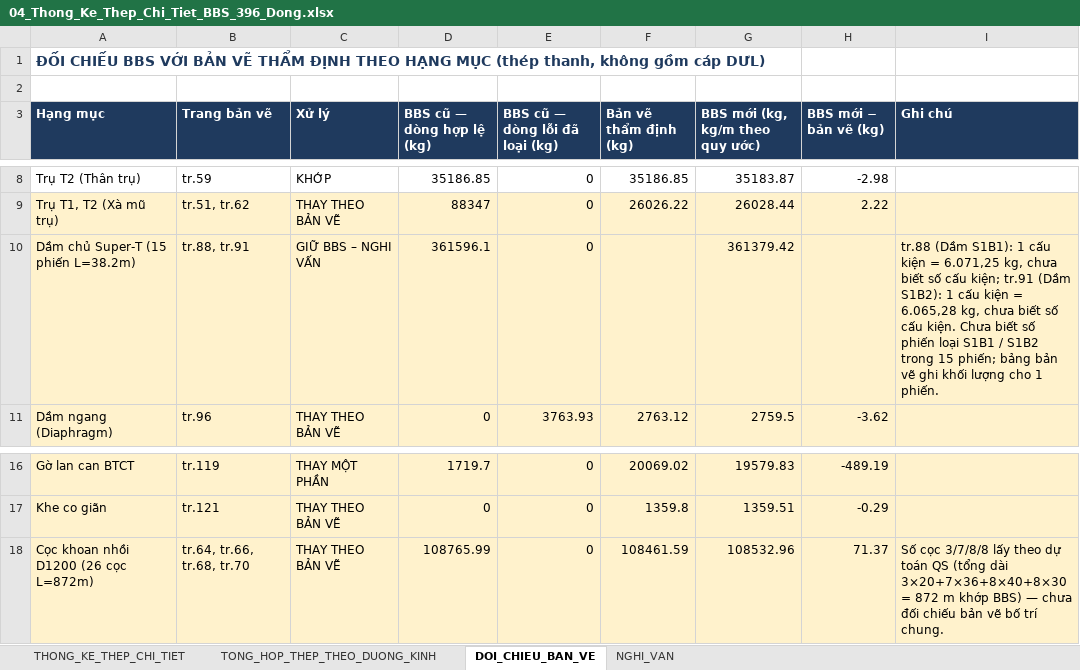
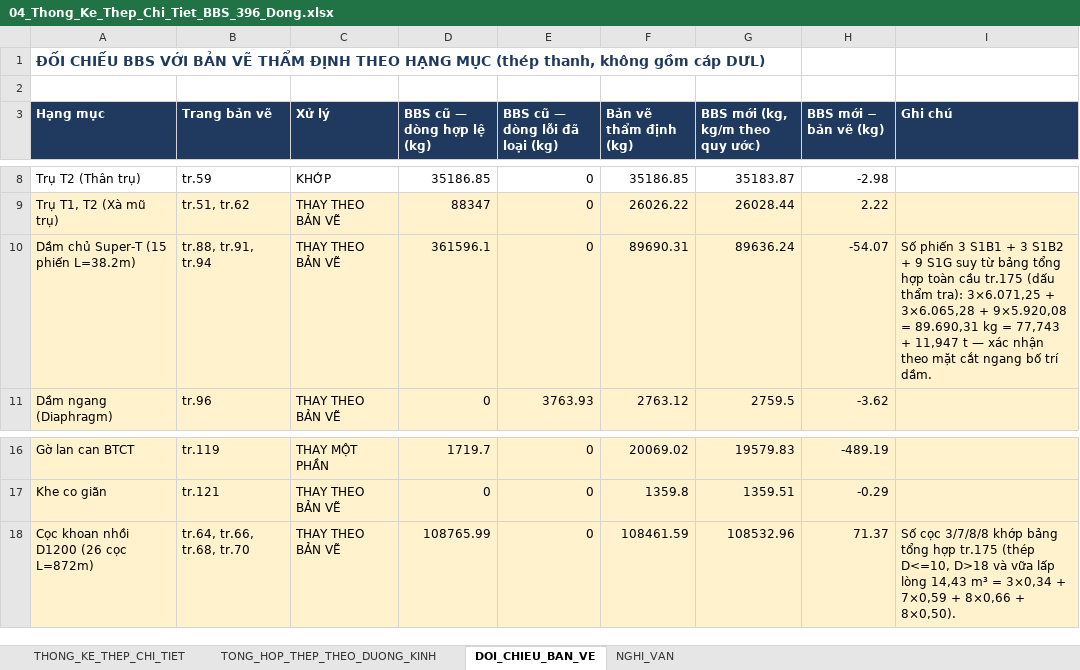
Before and after one commit to doxuanfun-netizen/23HG-multiagent-system, an Excel workbook: examples/HO_SO_CAU_KM19_529/02_XUONG_TIEN_CHE_COT_THEP/04_Thong_Ke_Thep_Chi_Tiet_BBS_396_Dong.xlsx, sheet DOI_CHIEU_BAN_VE, drawn as a sheet; only a part is shown, gaps mark what is left out; values as stored, in another font and other column widths than the file's, no borders; the diff names each change by its address in the sheet, - before the commit and + after, or states it on an @@ line.

```diff
--- a/examples/HO_SO_CAU_KM19_529/02_XUONG_TIEN_CHE_COT_THEP/04_Thong_Ke_Thep_Chi_Tiet_BBS_396_Dong.xlsx (sheet DOI_CHIEU_BAN_VE)
+++ b/examples/HO_SO_CAU_KM19_529/02_XUONG_TIEN_CHE_COT_THEP/04_Thong_Ke_Thep_Chi_Tiet_BBS_396_Dong.xlsx (sheet DOI_CHIEU_BAN_VE)
-B10 (Trang bản vẽ): tr.88, tr.91
+B10 (Trang bản vẽ): tr.88, tr.91, tr.94
-C10 (Xử lý): GIỮ BBS – NGHI VẤN
+C10 (Xử lý): THAY THEO BẢN VẼ
-F10 (Bản vẽ thẩm định (kg)): (empty)
+F10 (Bản vẽ thẩm định (kg)): 89690.31
-G10 (BBS mới (kg, kg/m theo quy ước)): 361379.42
+G10 (BBS mới (kg, kg/m theo quy ước)): 89636.24
-H10 (BBS mới − bản vẽ (kg)): (empty)
+H10 (BBS mới − bản vẽ (kg)): -54.07
-I10 (Ghi chú): tr.88 (Dầm S1B1): 1 cấu kiện = 6.071,25 kg, chưa biết số cấu kiện; tr.91 (Dầm S1B2): 1 cấu kiện = 6.065,28 kg, chưa biết số cấu kiện. Chưa biết số phiến loại S1B1 / S1B2 trong 15 phiến; bảng bản vẽ ghi khối lượng cho 1 phiến.
+I10 (Ghi chú): Số phiến 3 S1B1 + 3 S1B2 + 9 S1G suy từ bảng tổng hợp toàn cầu tr.175 (dấu thẩm tra): 3×6.071,25 + 3×6.065,28 + 9×5.920,08 = 89.690,31 kg = 77,743 + 11,947 t — xác nhận theo mặt cắt ngang bố trí dầm.
-I18 (Ghi chú): …cọc 3/7/8/8 lấy theo dự toán QS (tổng dài 3×20+7×36+8×40+8×30 = 872 m khớp BBS) — chưa đối chiếu bản vẽ bố trí chung.
+I18 (Ghi chú): …cọc 3/7/8/8 khớp bảng tổng hợp tr.175 (thép D<=10, D>18 và vữa lấp lòng 14,43 m³ = 3×0,34 + 7×0,59 + 8×0,66 + 8×0,50).
```
Also changed, not shown: sheet THONG_KE_THEP_CHI_TIET, sheet NGHI_VAN, sheet TONG_HOP_THEP_THEO_DUONG_KINH, 16 other files.
